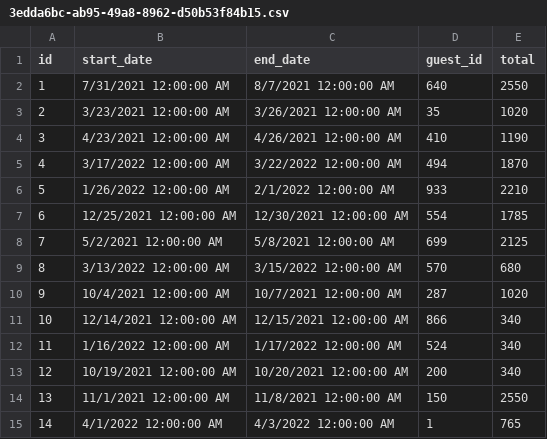
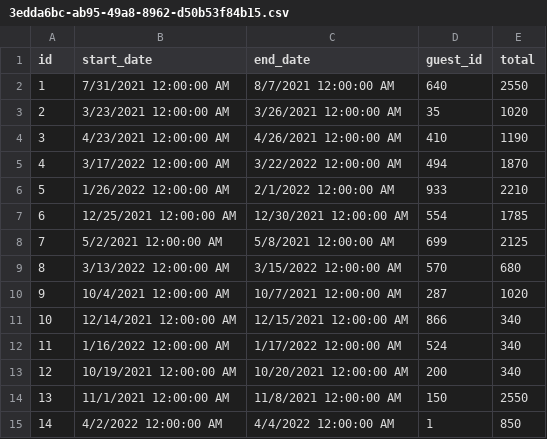
Before and after one commit to mfd713/MadelineFriend-cohort-4, a CSV file: DWMH/reservations/3edda6bc-ab95-49a8-8962-d50b53f84b15.csv, drawn as a sheet.

```diff
--- a/DWMH/reservations/3edda6bc-ab95-49a8-8962-d50b53f84b15.csv
+++ b/DWMH/reservations/3edda6bc-ab95-49a8-8962-d50b53f84b15.csv
@@ -14,2 +14,2 @@ id,start_date,end_date,guest_id,total
 13,11/1/2021 12:00:00 AM,11/8/2021 12:00:00 AM,150,2550
-14,4/1/2022 12:00:00 AM,4/3/2022 12:00:00 AM,1,765
+14,4/2/2022 12:00:00 AM,4/4/2022 12:00:00 AM,1,850
```
Also changed, not shown: 9 other files.
